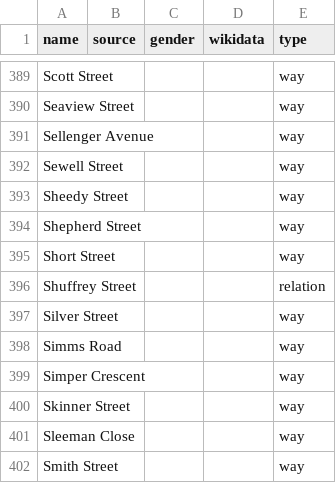
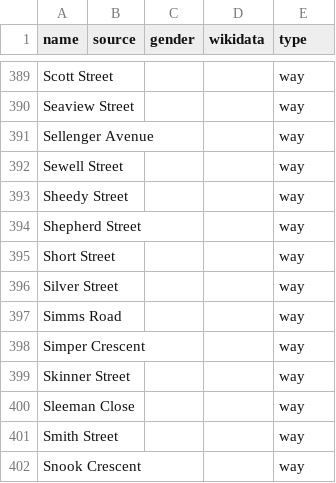
Before and after one commit to EqualStreetNames/equalstreetnames-fremantle, a CSV file: data/other.csv, drawn as a sheet; only a part is shown, gaps mark what is left out; the shorter side is filled out with more unchanged rows; the diff names each change by its address in the sheet, - before the commit and + after, or states it on an @@ line.

```diff
--- a/data/other.csv
+++ b/data/other.csv
-row 396: Shuffrey Street |  |  |  | relation
```
Also changed, not shown: data/gender.csv, 2 other files.
